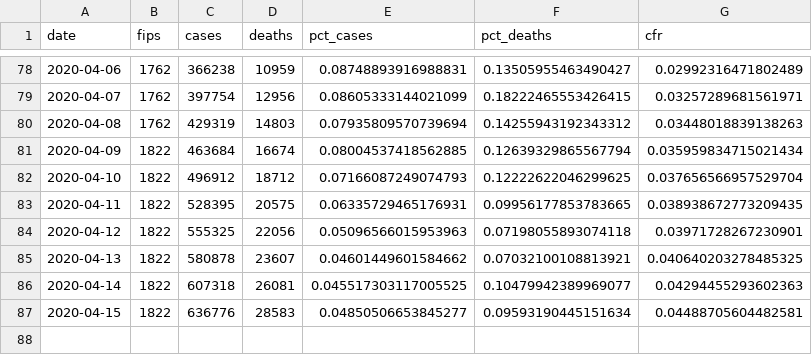
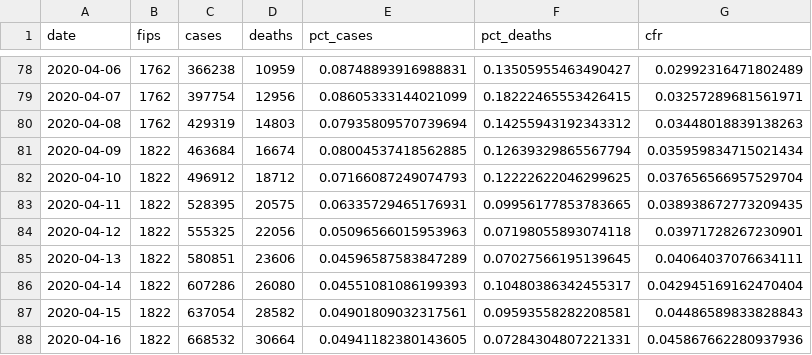
Before and after one commit to davidskoro/Projects, a CSV file: COVID-19 Analysis/output/daily.csv, drawn as a sheet; only a part is shown, gaps mark what is left out.

```diff
--- a/COVID-19 Analysis/output/daily.csv
+++ b/COVID-19 Analysis/output/daily.csv
@@ -84,4 +84,5 @@ date,fips,cases,deaths,pct_cases,pct_deaths,cfr
 2020-04-12,1822,555325,22056,0.05096566015953963,0.07198055893074118,0.03971728267230901
-2020-04-13,1822,580878,23607,0.04601449601584662,0.07032100108813921,0.040640203278485325
-2020-04-14,1822,607318,26081,0.045517303117005525,0.10479942389969077,0.04294455293602363
-2020-04-15,1822,636776,28583,0.04850506653845277,0.09593190445151634,0.04488705604482581
+2020-04-13,1822,580851,23606,0.04596587583847289,0.07027566195139645,0.04064037076634111
+2020-04-14,1822,607286,26080,0.04551081086199393,0.10480386342455317,0.042945169162470404
+2020-04-15,1822,637054,28582,0.04901809032317561,0.09593558282208581,0.04486589833828843
+2020-04-16,1822,668532,30664,0.04941182380143605,0.07284304807221331,0.045867662280937936
```
Also changed, not shown: COVID-19 Analysis/output/countycfr.csv, COVID-19 Analysis/output/statecfr.csv, 5 other files.
